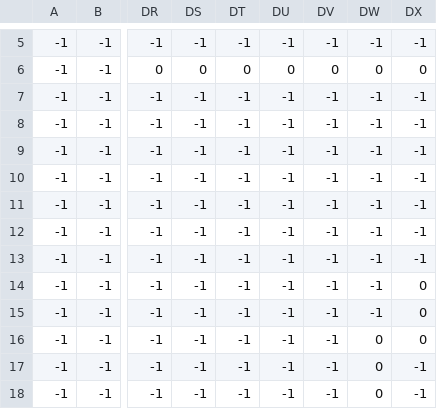
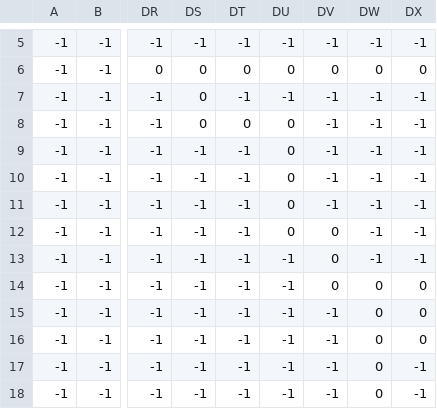
Before and after one commit to Cyterist/pygame_and_a_dream, a CSV file: Main/maps/Level_1/_level_1_floorblocks.csv, drawn as a sheet; only a part is shown, gaps mark what is left out; the diff names each change by its address in the sheet, - before the commit and + after, or states it on an @@ line.

```diff
--- a/Main/maps/Level_1/_level_1_floorblocks.csv
+++ b/Main/maps/Level_1/_level_1_floorblocks.csv
-DS7:DS8: -1
+DS7:DS8: 0
-DT8: -1
+DT8: 0
-DU8:DU12: -1
+DU8:DU12: 0
-DV12:DV14: -1
+DV12:DV14: 0
-DW14:DW15: -1
+DW14:DW15: 0
```
Also changed, not shown: Main/maps/Level_1/_level_1_decorations.csv, Main/maps/Level_1/_level_1_desobjects.csv, 9 other files.
